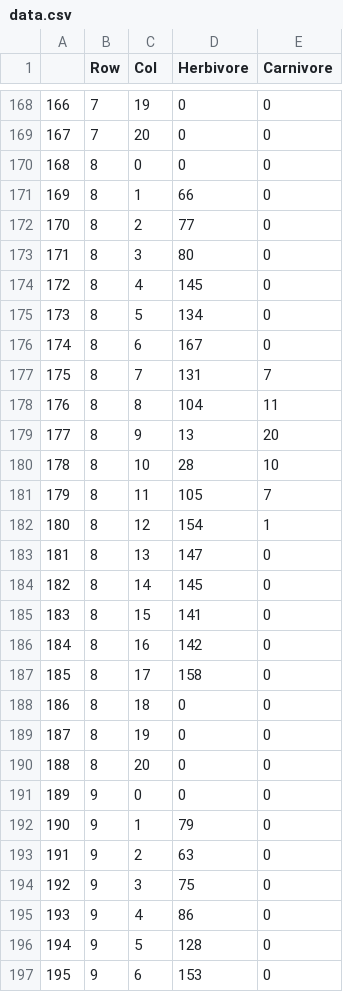
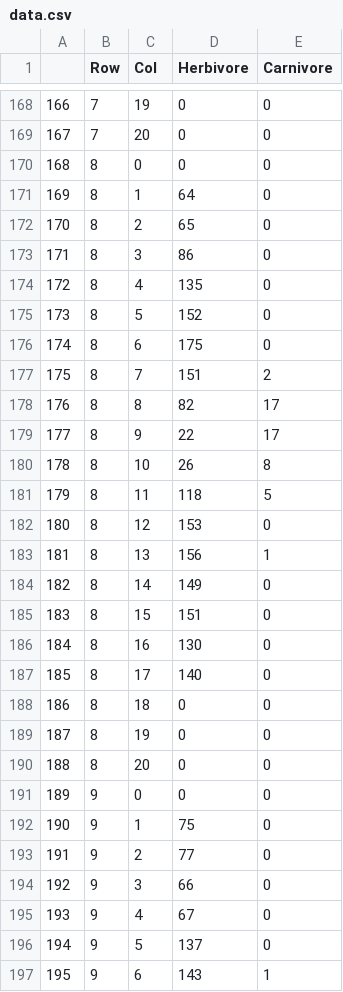
Before and after one commit to ashez2051/BioSim_G06_Ashesh_Martin, a CSV file: examples/data.csv, drawn as a sheet; only a part is shown, gaps mark what is left out; the diff covers the shown part only.

```diff
--- a/examples/data.csv
+++ b/examples/data.csv
@@ -170,19 +170,19 @@
 168	8	0	0	0
-169	8	1	66	0
-170	8	2	77	0
-171	8	3	80	0
-172	8	4	145	0
-173	8	5	134	0
-174	8	6	167	0
-175	8	7	131	7
-176	8	8	104	11
-177	8	9	13	20
-178	8	10	28	10
-179	8	11	105	7
-180	8	12	154	1
-181	8	13	147	0
-182	8	14	145	0
-183	8	15	141	0
-184	8	16	142	0
-185	8	17	158	0
+169	8	1	64	0
+170	8	2	65	0
+171	8	3	86	0
+172	8	4	135	0
+173	8	5	152	0
+174	8	6	175	0
+175	8	7	151	2
+176	8	8	82	17
+177	8	9	22	17
+178	8	10	26	8
+179	8	11	118	5
+180	8	12	153	0
+181	8	13	156	1
+182	8	14	149	0
+183	8	15	151	0
+184	8	16	130	0
+185	8	17	140	0
 186	8	18	0	0
@@ -191,7 +191,7 @@
 189	9	0	0	0
-190	9	1	79	0
-191	9	2	63	0
-192	9	3	75	0
-193	9	4	86	0
-194	9	5	128	0
-195	9	6	153	0
+190	9	1	75	0
+191	9	2	77	0
+192	9	3	66	0
+193	9	4	67	0
+194	9	5	137	0
+195	9	6	143	1
```
Also changed, not shown: 152 edited cells elsewhere in this file, 4 other files.
